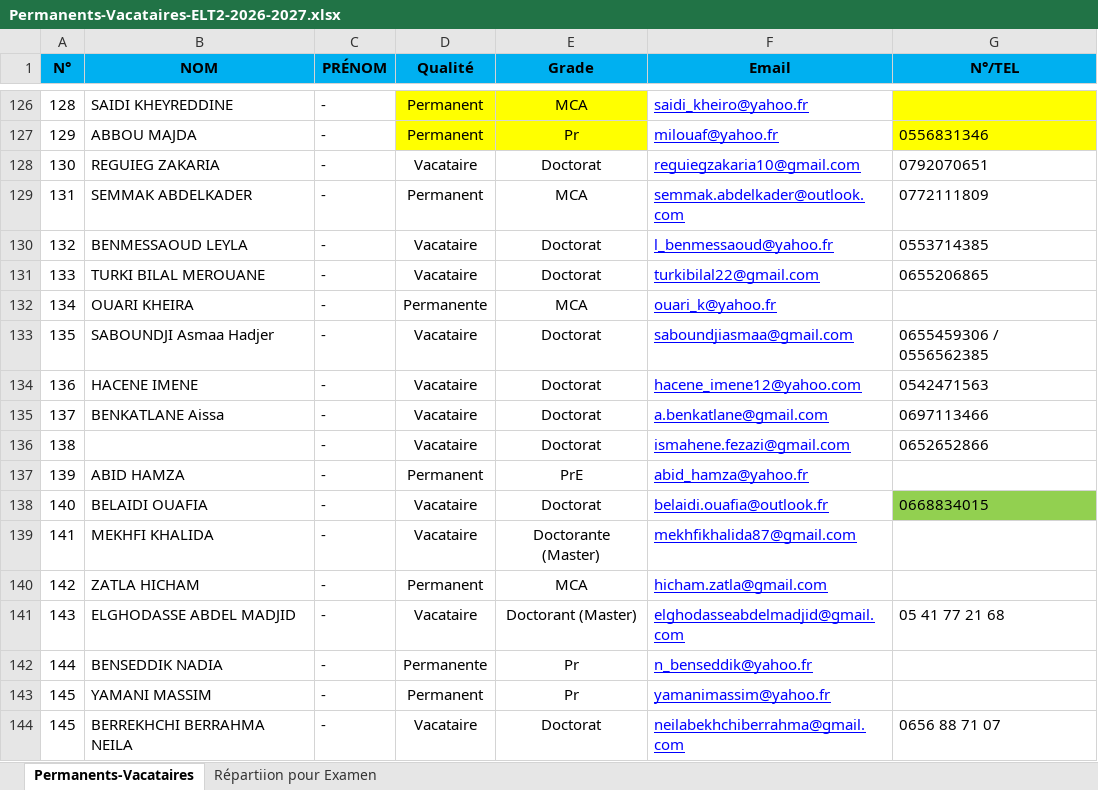
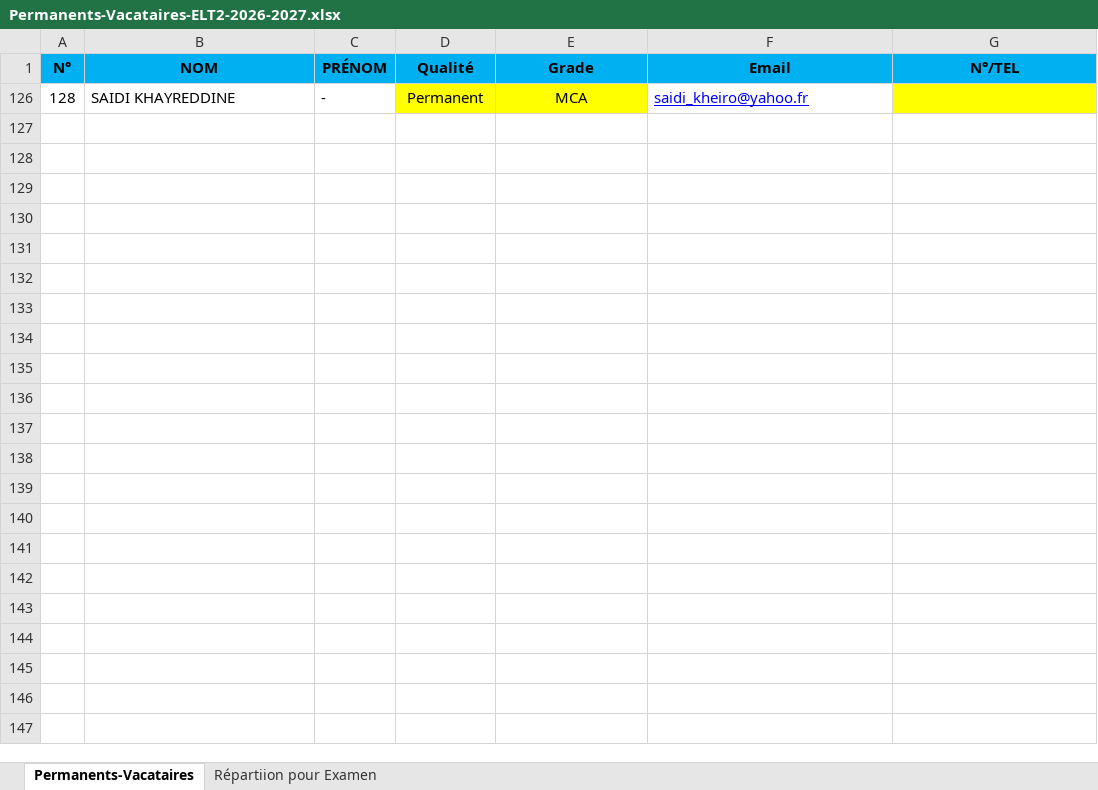
Before and after one commit to EDT-ELT-DEPARTMENT/Emplois-du-temps-2026-2027, an Excel workbook: Permanents-Vacataires-ELT2-2026-2027.xlsx, sheet Permanents-Vacataires, drawn as a sheet; only a part is shown, gaps mark what is left out; values as stored, in another font and other column widths than the file's, no borders; the diff covers the shown part only; the diff names each change by its address in the sheet, - before the commit and + after, or states it on an @@ line.

Commit message:
Add files via upload

```diff
--- a/Permanents-Vacataires-ELT2-2026-2027.xlsx (sheet Permanents-Vacataires)
+++ b/Permanents-Vacataires-ELT2-2026-2027.xlsx (sheet Permanents-Vacataires)
-B126 (NOM): SAIDI KHEYREDDINE
+B126 (NOM): SAIDI KHAYREDDINE
@@ row 127 hidden: 129 | ABBOU MAJDA | - | Permanent | Pr | milouaf@yahoo.fr | 0556831346 @@
@@ row 128 hidden: 130 | REGUIEG ZAKARIA | - | Vacataire | Doctorat | reguiegzakaria10@gmail.com | 0792070651 @@
@@ row 129 hidden: 131 | SEMMAK ABDELKADER | - | Permanent | MCA | semmak.abdelkader@outlook.com | 0772111809 @@
@@ row 130 hidden: 132 | BENMESSAOUD LEYLA | - | Vacataire | Doctorat | l_benmessaoud@yahoo.fr | 0553714385 @@
@@ row 131 hidden: 133 | TURKI BILAL MEROUANE | - | Vacataire | Doctorat | turkibilal22@gmail.com | 0655206865 @@
@@ row 132 hidden: 134 | OUARI KHEIRA | - | Permanente | MCA | ouari_k@yahoo.fr @@
@@ row 133 hidden: 135 | SABOUNDJI Asmaa Hadjer | - | Vacataire | Doctorat | saboundjiasmaa@gmail.com | 0655459306 / 0556562385 @@
@@ row 134 hidden: 136 | HACENE IMENE | - | Vacataire | Doctorat | hacene_imene12@yahoo.com | 0542471563 @@
@@ row 135 hidden: 137 | BENKATLANE Aissa | - | Vacataire | Doctorat | a.benkatlane@gmail.com | 0697113466 @@
@@ row 136 hidden: 138 |  | - | Vacataire | Doctorat | ismahene.fezazi@gmail.com | 0652652866 @@
@@ row 137 hidden: 139 | ABID HAMZA | - | Permanent | PrE | abid_hamza@yahoo.fr @@
@@ row 138 hidden: 140 | BELAIDI OUAFIA | - | Vacataire | Doctorat | belaidi.ouafia@outlook.fr | 0668834015 @@
@@ row 139 hidden: 141 | MEKHFI KHALIDA | - | Vacataire | Doctorante (Master) | mekhfikhalida87@gmail.com @@
@@ row 140 hidden: 142 | ZATLA HICHAM | - | Permanent | MCA | hicham.zatla@gmail.com @@
@@ row 141 hidden: 143 | ELGHODASSE ABDEL MADJID | - | Vacataire | Doctorant (Master) | elghodasseabdelmadjid@gmail.com | 05 41 77 21 68 @@
@@ row 142 hidden: 144 | BENSEDDIK NADIA | - | Permanente | Pr | n_benseddik@yahoo.fr @@
@@ row 143 hidden: 145 | YAMANI MASSIM | - | Permanent | Pr | yamanimassim@yahoo.fr @@
@@ row 144 hidden: 145 | BERREKHCHI BERRAHMA NEILA | - | Vacataire | Doctorat | neilabekhchiberrahma@gmail.com | 0656 88 71 07 @@
```
Also changed, not shown: 146 hidden or unhidden rows elsewhere in this sheet.
